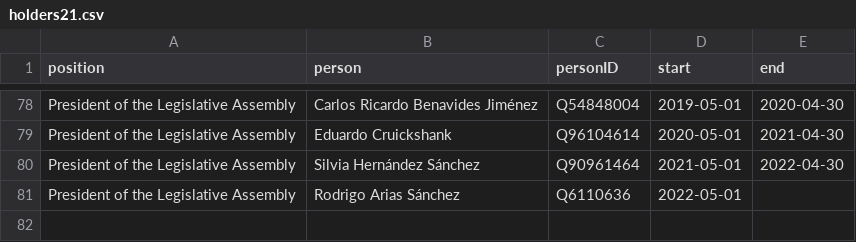
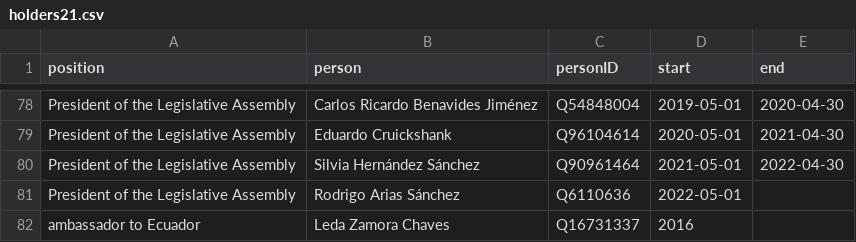
Before and after one commit to every-politician-scrapers/costa-rica, a CSV file: html/holders21.csv, drawn as a sheet; only a part is shown, gaps mark what is left out.

```diff
--- a/html/holders21.csv
+++ b/html/holders21.csv
@@ -81 +81,2 @@ President of the Legislative Assembly,Silvia Hernández Sánchez,Q90961464,2021-
 President of the Legislative Assembly,Rodrigo Arias Sánchez,Q6110636,2022-05-01,
+ambassador to Ecuador,Leda Zamora Chaves,Q16731337,2016,
```
Also changed, not shown: html/bio.csv, 1 other file.
